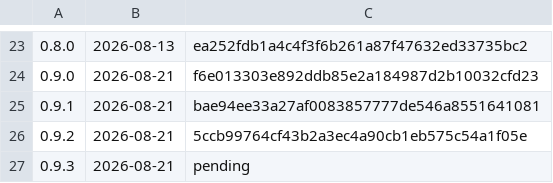
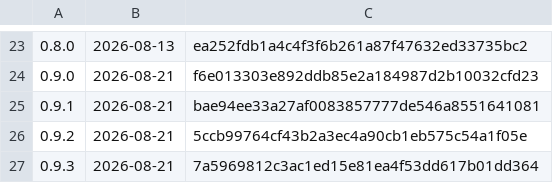
Before and after one commit to k-k1/agent-fleet, a TSV file: deploy/release/notes/index.tsv, drawn as a sheet; only a part is shown, gaps mark what is left out.

```diff
--- a/deploy/release/notes/index.tsv
+++ b/deploy/release/notes/index.tsv
@@ -26,2 +26,2 @@
 0.9.2	2026-08-21	5ccb99764cf43b2a3ec4a90cb1eb575c54a1f05e
-0.9.3	2026-08-21	pending
+0.9.3	2026-08-21	7a5969812c3ac1ed15e81ea4f53dd617b01dd364
```
